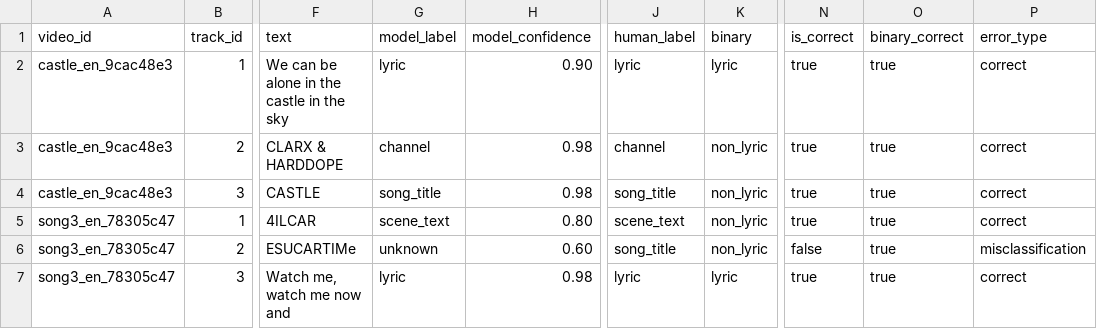
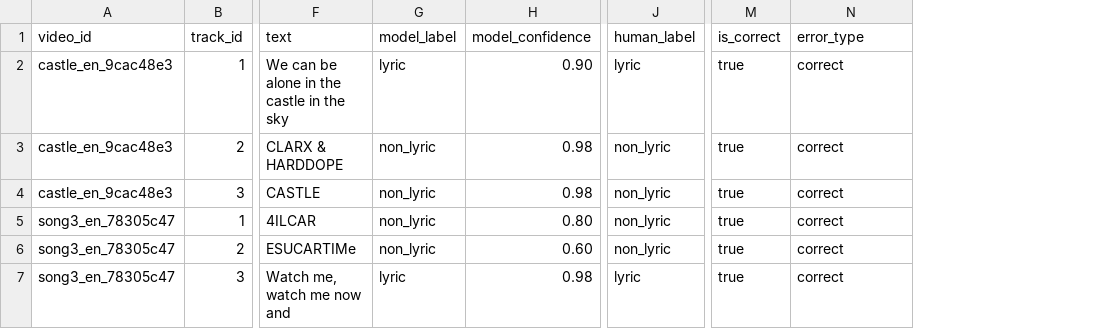
Before and after one commit to vincentlalo-long/lyra-ocr, a CSV file: reports/golden_v1/predictions.csv, drawn as a sheet; only a part is shown, gaps mark what is left out; removed rows and columns are numbered as before the commit, all else as after; the diff names each change by its address in the sheet, - before the commit and + after, or states it on an @@ line.

Commit message:
fix : human eval to binary and remove some unused metric

```diff
--- a/reports/golden_v1/predictions.csv
+++ b/reports/golden_v1/predictions.csv
-column K (binary), rows 2-7: lyric | non_lyric | non_lyric | non_lyric | non_lyric | lyric
-column O (binary_correct), rows 2-7: all true
-G3 (model_label): channel
+G3 (model_label): non_lyric
-J3 (human_label): channel
+J3 (human_label): non_lyric
-G4 (model_label): song_title
+G4 (model_label): non_lyric
-J4 (human_label): song_title
+J4 (human_label): non_lyric
-G5 (model_label): scene_text
+G5 (model_label): non_lyric
-J5 (human_label): scene_text
+J5 (human_label): non_lyric
-G6 (model_label): unknown
+G6 (model_label): non_lyric
-J6 (human_label): song_title
+J6 (human_label): non_lyric
-M6 (is_correct): false
+M6 (is_correct): true
-N6 (error_type): misclassification
+N6 (error_type): correct
```
Also changed, not shown: 30 other files.
